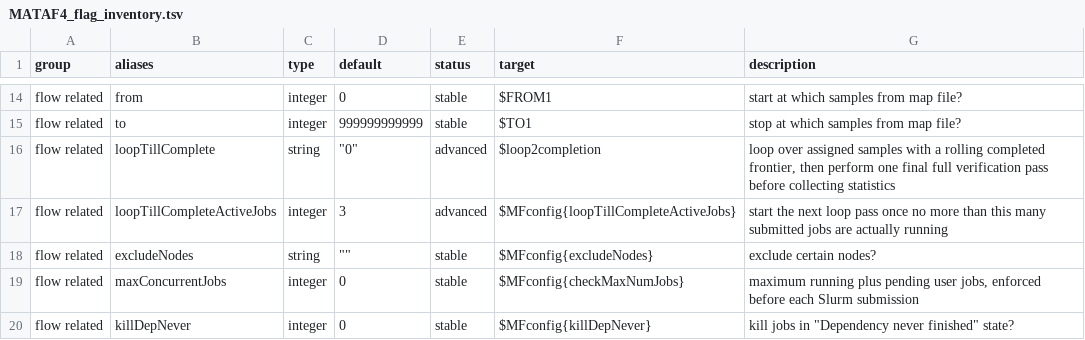
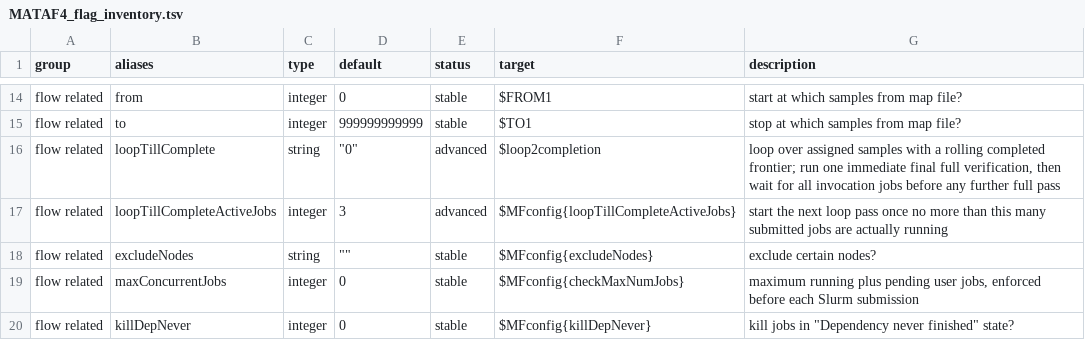
Before and after one commit to hildebra/MATAFILER4, a TSV file: docs/MATAF4_flag_inventory.tsv, drawn as a sheet; only a part is shown, gaps mark what is left out.

```diff
--- a/docs/MATAF4_flag_inventory.tsv
+++ b/docs/MATAF4_flag_inventory.tsv
@@ -15,3 +15,3 @@ flow related	from	integer	0	stable	$FROM1	start at which samples from map file?
 flow related	to	integer	999999999999	stable	$TO1	stop at which samples from map file?
-flow related	loopTillComplete	string	"""0"""	advanced	$loop2completion	loop over assigned samples with a rolling completed frontier, then perform one final full verification pass before collecting statistics
+flow related	loopTillComplete	string	"""0"""	advanced	$loop2completion	loop over assigned samples with a rolling completed frontier; run one immediate final full verification, then wait for all invocation jobs before any further full pass
 flow related	loopTillCompleteActiveJobs	integer	3	advanced	$MFconfig{loopTillCompleteActiveJobs}	start the next loop pass once no more than this many submitted jobs are actually running
```
Also changed, not shown: 9 other files.
